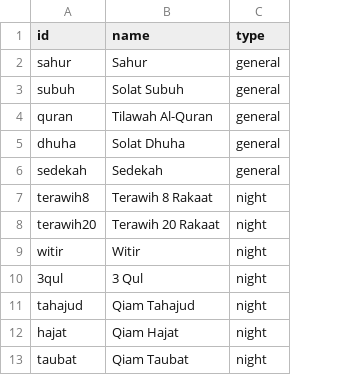
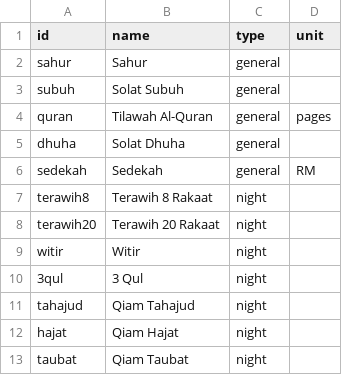
Before and after one commit to yasir0722/ramadan-challenge, a CSV file: checklist.csv, drawn as a sheet; the diff names each change by its address in the sheet, - before the commit and + after, or states it on an @@ line.

Commit message:
feat: qty stepper, expandable sections, Zikir & Dua, PWA install popup, fix Ramadhan date
- app.js: fix Hijri date (hardcode Ramadan 1447 = 1 Mar 2026, no Intl calendar)
- app.js: add ZIKIR_LIST (Niat Puasa, Doa Berbuka, Lailatul Qadar, Sayyidul Istighfar, Zikir Pagi)
- app.js: sectionExpanded + expandedZikir state; toggleSection/toggleZikir
- app.js: qty stepper — setTodayQty/setSelectedQty/getQty, stored as id_qty in LocalStorage
- app.js: share text includes qty e.g. 'Tilawah Al-Quran: 5 pages'
- app.js: PWA beforeinstallprompt captured; installPWA() function; isIOS/isStandalone
- checklist.csv: add unit column (pages for Tilawah, RM for Sedekah)
- index.html: Daily/Night sections collapsible with chevron animation
- index.html: qty +/- stepper shown for items with a unit
- index.html: Zikir & Dua card with 5 expandable adhkar entries
- index.html: PWA install modal (Android auto-prompt + iOS manual steps)
- index.html: Install App button in header (hidden when already installed)
- service-worker.js: bump to v3

```diff
--- a/checklist.csv
+++ b/checklist.csv
+column D (unit), rows 4-6: pages |  | RM
```
Also changed, not shown: 3 other files.
